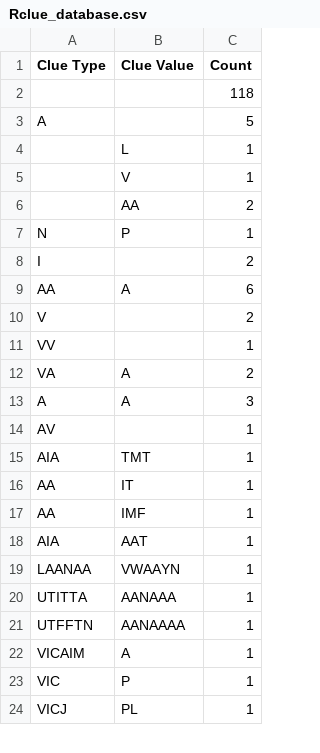
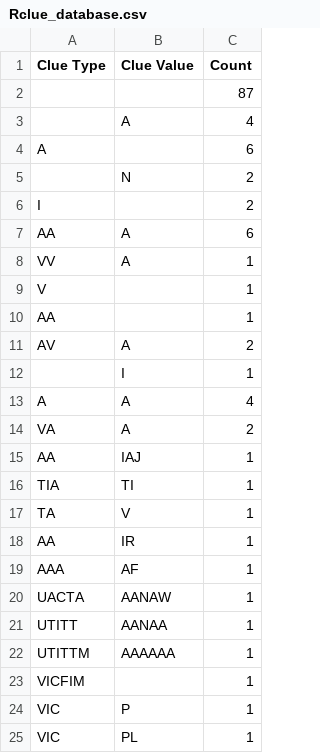
Before and after one commit to RachelGNM/ENPH353_Competition, a CSV file: src/imgRecog/Rclue_database.csv, drawn as a sheet; only a part is shown; the diff covers the shown part only.

```diff
--- a/src/imgRecog/Rclue_database.csv
+++ b/src/imgRecog/Rclue_database.csv
@@ -1,24 +1,25 @@
 Clue Type,Clue Value,Count
-,,118
-A,,5
-,L,1
-,V,1
-,AA,2
-N,P,1
+,,87
+,A,4
+A,,6
+,N,2
 I,,2
 AA,A,6
-V,,2
-VV,,1
+VV,A,1
+V,,1
+AA,,1
+AV,A,2
+,I,1
+A,A,4
 VA,A,2
-A,A,3
-AV,,1
-AIA,TMT,1
-AA,IT,1
-AA,IMF,1
-AIA,AAT,1
-LAANAA,VWAAYN,1
-UTITTA,AANAAA,1
-UTFFTN,AANAAAA,1
-VICAIM,A,1
+AA,IAJ,1
+TIA,TI,1
+TA,V,1
+AA,IR,1
+AAA,AF,1
+UACTA,AANAW,1
+UTITT,AANAA,1
+UTITTM,AAAAAA,1
+VICFIM,,1
 VIC,P,1
-VICJ,PL,1
+VIC,PL,1
```
Also changed, not shown: 13 added rows, 11 removed rows and 12 edited cells elsewhere in this file, src/imgRecog/Lclue_database.csv, 16 other files.
